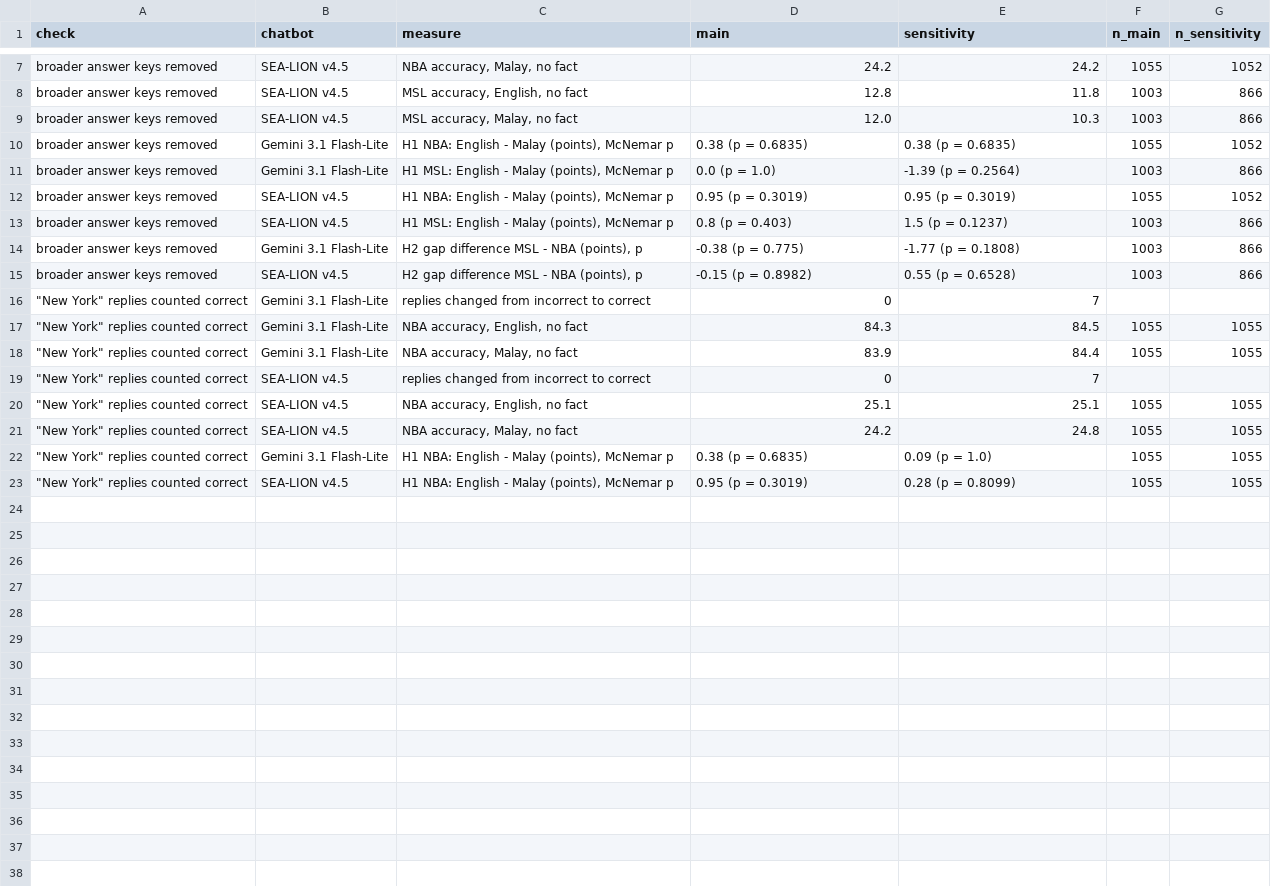
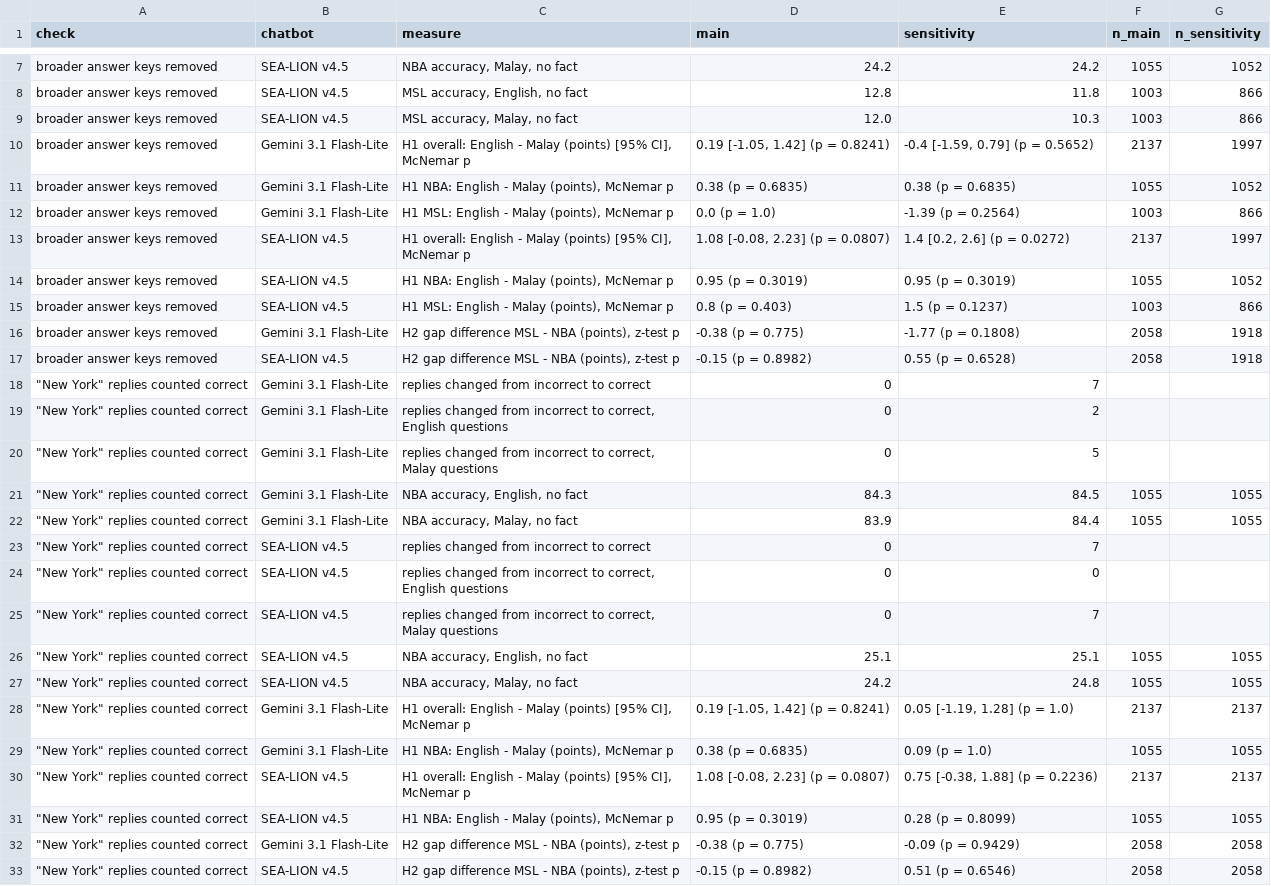
Before and after one commit to ammarhafiy/ds440-language-gap, a CSV file: results/analysis/table8_sensitivity.csv, drawn as a sheet; only a part is shown, gaps mark what is left out.

```diff
--- a/results/analysis/table8_sensitivity.csv
+++ b/results/analysis/table8_sensitivity.csv
@@ -9,9 +9,13 @@ broader answer keys removed,SEA-LION v4.5,"MSL accuracy, English, no fact",12.8,
 broader answer keys removed,SEA-LION v4.5,"MSL accuracy, Malay, no fact",12.0,10.3,1003,866
+broader answer keys removed,Gemini 3.1 Flash-Lite,"H1 overall: English - Malay (points) [95% CI], McNemar p","0.19 [-1.05, 1.42] (p = 0.8241)","-0.4 [-1.59, 0.79] (p = 0.5652)",2137,1997
 broader answer keys removed,Gemini 3.1 Flash-Lite,"H1 NBA: English - Malay (points), McNemar p",0.38 (p = 0.6835),0.38 (p = 0.6835),1055,1052
 broader answer keys removed,Gemini 3.1 Flash-Lite,"H1 MSL: English - Malay (points), McNemar p",0.0 (p = 1.0),-1.39 (p = 0.2564),1003,866
+broader answer keys removed,SEA-LION v4.5,"H1 overall: English - Malay (points) [95% CI], McNemar p","1.08 [-0.08, 2.23] (p = 0.0807)","1.4 [0.2, 2.6] (p = 0.0272)",2137,1997
 broader answer keys removed,SEA-LION v4.5,"H1 NBA: English - Malay (points), McNemar p",0.95 (p = 0.3019),0.95 (p = 0.3019),1055,1052
 broader answer keys removed,SEA-LION v4.5,"H1 MSL: English - Malay (points), McNemar p",0.8 (p = 0.403),1.5 (p = 0.1237),1003,866
-broader answer keys removed,Gemini 3.1 Flash-Lite,"H2 gap difference MSL - NBA (points), p",-0.38 (p = 0.775),-1.77 (p = 0.1808),1003,866
-broader answer keys removed,SEA-LION v4.5,"H2 gap difference MSL - NBA (points), p",-0.15 (p = 0.8982),0.55 (p = 0.6528),1003,866
+broader answer keys removed,Gemini 3.1 Flash-Lite,"H2 gap difference MSL - NBA (points), z-test p",-0.38 (p = 0.775),-1.77 (p = 0.1808),2058,1918
+broader answer keys removed,SEA-LION v4.5,"H2 gap difference MSL - NBA (points), z-test p",-0.15 (p = 0.8982),0.55 (p = 0.6528),2058,1918
 """New York"" replies counted correct",Gemini 3.1 Flash-Lite,replies changed from incorrect to correct,0,7,,
+"""New York"" replies counted correct",Gemini 3.1 Flash-Lite,"replies changed from incorrect to correct, English questions",0,2,,
+"""New York"" replies counted correct",Gemini 3.1 Flash-Lite,"replies changed from incorrect to correct, Malay questions",0,5,,
 """New York"" replies counted correct",Gemini 3.1 Flash-Lite,"NBA accuracy, English, no fact",84.3,84.5,1055,1055
@@ -19,5 +23,11 @@ broader answer keys removed,SEA-LION v4.5,"H2 gap difference MSL - NBA (points),
 """New York"" replies counted correct",SEA-LION v4.5,replies changed from incorrect to correct,0,7,,
+"""New York"" replies counted correct",SEA-LION v4.5,"replies changed from incorrect to correct, English questions",0,0,,
+"""New York"" replies counted correct",SEA-LION v4.5,"replies changed from incorrect to correct, Malay questions",0,7,,
 """New York"" replies counted correct",SEA-LION v4.5,"NBA accuracy, English, no fact",25.1,25.1,1055,1055
 """New York"" replies counted correct",SEA-LION v4.5,"NBA accuracy, Malay, no fact",24.2,24.8,1055,1055
+"""New York"" replies counted correct",Gemini 3.1 Flash-Lite,"H1 overall: English - Malay (points) [95% CI], McNemar p","0.19 [-1.05, 1.42] (p = 0.8241)","0.05 [-1.19, 1.28] (p = 1.0)",2137,2137
 """New York"" replies counted correct",Gemini 3.1 Flash-Lite,"H1 NBA: English - Malay (points), McNemar p",0.38 (p = 0.6835),0.09 (p = 1.0),1055,1055
+"""New York"" replies counted correct",SEA-LION v4.5,"H1 overall: English - Malay (points) [95% CI], McNemar p","1.08 [-0.08, 2.23] (p = 0.0807)","0.75 [-0.38, 1.88] (p = 0.2236)",2137,2137
 """New York"" replies counted correct",SEA-LION v4.5,"H1 NBA: English - Malay (points), McNemar p",0.95 (p = 0.3019),0.28 (p = 0.8099),1055,1055
+"""New York"" replies counted correct",Gemini 3.1 Flash-Lite,"H2 gap difference MSL - NBA (points), z-test p",-0.38 (p = 0.775),-0.09 (p = 0.9429),2058,2058
+"""New York"" replies counted correct",SEA-LION v4.5,"H2 gap difference MSL - NBA (points), z-test p",-0.15 (p = 0.8982),0.51 (p = 0.6546),2058,2058
```
Also changed, not shown: 3 other files.
